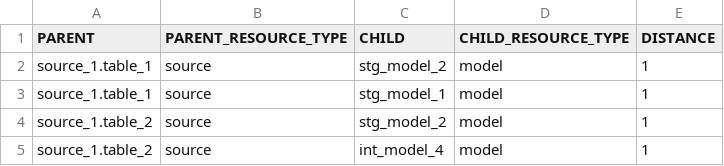
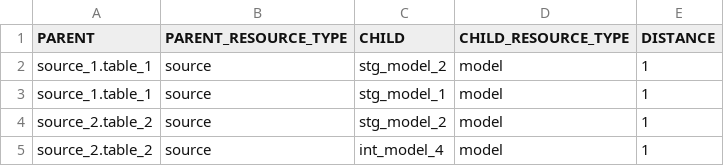
Before and after one commit to dbt-labs/dbt-project-evaluator, a CSV file: integration_tests/seeds/dag/test_fct_source_fanout.csv, drawn as a sheet.

Commit message:
Updated integration_tests

```diff
--- a/integration_tests/seeds/dag/test_fct_source_fanout.csv
+++ b/integration_tests/seeds/dag/test_fct_source_fanout.csv
@@ -3,3 +3,3 @@ source_1.table_1,source,stg_model_2,model,1
 source_1.table_1,source,stg_model_1,model,1
-source_1.table_2,source,stg_model_2,model,1
-source_1.table_2,source,int_model_4,model,1
+source_2.table_2,source,stg_model_2,model,1
+source_2.table_2,source,int_model_4,model,1
```
Also changed, not shown: 8 other files.
